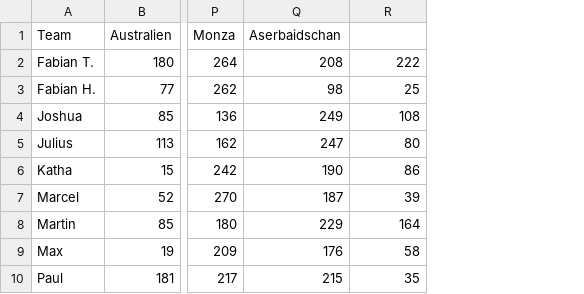
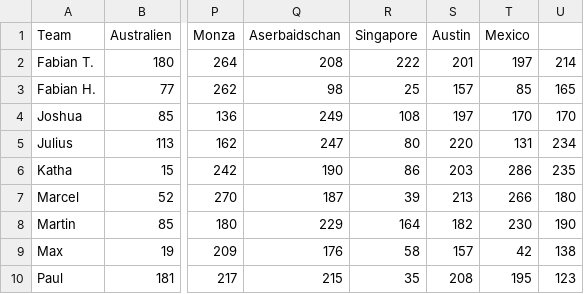
Before and after one commit to Git-Ville/Upper-Lusatia-F1-Fans-League-Statistics, a CSV file: Data/Rennen.csv, drawn as a sheet; only a part is shown, gaps mark what is left out; the diff names each change by its address in the sheet, - before the commit and + after, or states it on an @@ line.

Commit message:
Add Singapore, Austin, and Mexico data to Rennen.csv

```diff
--- a/Data/Rennen.csv
+++ b/Data/Rennen.csv
+column S (Austin), rows 2-10: 201 | 157 | 197 | 220 | 203 | 213 | 182 | 157 | 208
+column T (Mexico), rows 2-10: 197 | 85 | 170 | 131 | 286 | 266 | 230 | 42 | 195
+column U, rows 2-10: 214 | 165 | 170 | 234 | 235 | 180 | 190 | 138 | 123
-R1: (empty)
+R1: Singapore
```
